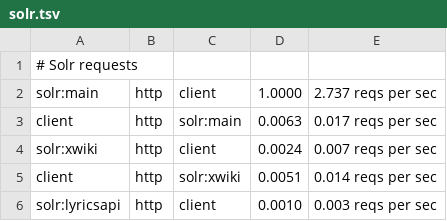
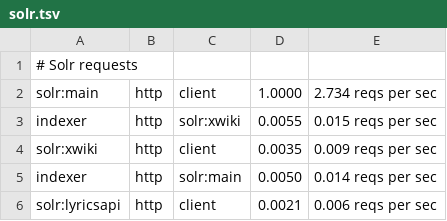
Before and after one commit to Wikia/data-flow-graphs, a TSV file: output/solr.tsv, drawn as a sheet.

Commit message:
solr | tell apart client and indexer

```diff
--- a/output/solr.tsv
+++ b/output/solr.tsv
@@ -1,6 +1,6 @@
 # Solr requests
-solr:main	http	client	1.0000	2.737 reqs per sec
-client	http	solr:main	0.0063	0.017 reqs per sec
-solr:xwiki	http	client	0.0024	0.007 reqs per sec
-client	http	solr:xwiki	0.0051	0.014 reqs per sec
-solr:lyricsapi	http	client	0.0010	0.003 reqs per sec
+solr:main	http	client	1.0000	2.734 reqs per sec
+indexer	http	solr:xwiki	0.0055	0.015 reqs per sec
+solr:xwiki	http	client	0.0035	0.009 reqs per sec
+indexer	http	solr:main	0.0050	0.014 reqs per sec
+solr:lyricsapi	http	client	0.0021	0.006 reqs per sec
```
Also changed, not shown: 4 other files.
